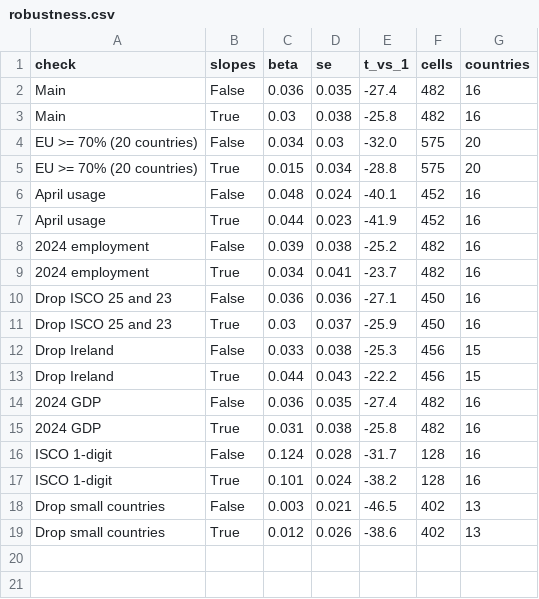
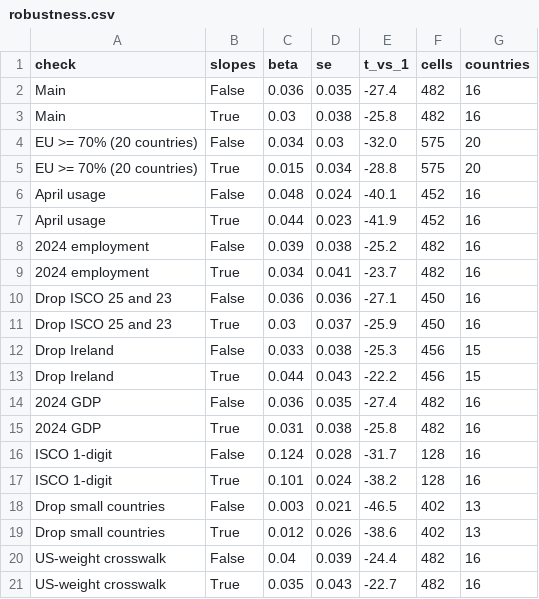
Before and after one commit to rwondo/ai-use-job-mix, a CSV file: output/tables/robustness.csv, drawn as a sheet; the diff names each change by its address in the sheet, - before the commit and + after, or states it on an @@ line.

Commit message:
Robustness: US-weight crosswalk

```diff
--- a/output/tables/robustness.csv
+++ b/output/tables/robustness.csv
+row 20: US-weight crosswalk | False | 0.04 | 0.039 | -24.4 | 482 | 16
+row 21: US-weight crosswalk | True | 0.035 | 0.043 | -22.7 | 482 | 16
```
Also changed, not shown: 3 other files.
